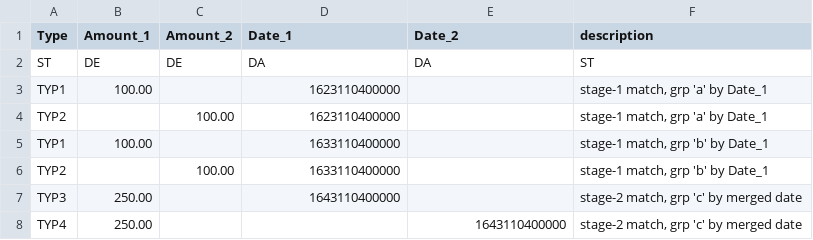
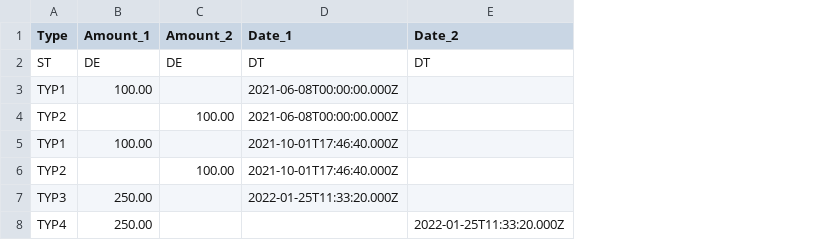
Before and after one commit to GrandmasterTash/OpenRec, a CSV file: examples/data/20211129_043300000_05-2-stage.csv, drawn as a sheet; the diff names each change by its address in the sheet, - before the commit and + after, or states it on an @@ line.

```diff
--- a/examples/data/20211129_043300000_05-2-stage.csv
+++ b/examples/data/20211129_043300000_05-2-stage.csv
-column F (description), rows 2-8: ST | stage-1 match, grp 'a' by Date_1 | stage-1 match, grp 'a' by Date_1 | stage-1 match, grp 'b' by Date_1 | stage-1 match, grp 'b' by Date_1 | stage-2 match, grp 'c' by merged date | stage-2 match, grp 'c' by merged date
-D2 (Date_1): DA
+D2 (Date_1): DT
-E2 (Date_2): DA
+E2 (Date_2): DT
-D3:D4 (Date_1): 1623110400000
+D3:D4 (Date_1): 2021-06-08T00:00:00.000Z
-D5:D6 (Date_1): 1633110400000
+D5:D6 (Date_1): 2021-10-01T17:46:40.000Z
-D7 (Date_1): 1643110400000
+D7 (Date_1): 2022-01-25T11:33:20.000Z
-E8 (Date_2): 1643110400000
+E8 (Date_2): 2022-01-25T11:33:20.000Z
```
Also changed, not shown: examples/data/20211129_043300000_02-payments.csv, examples/data/20211129_043300000_04-invoices.csv, 37 other files.
